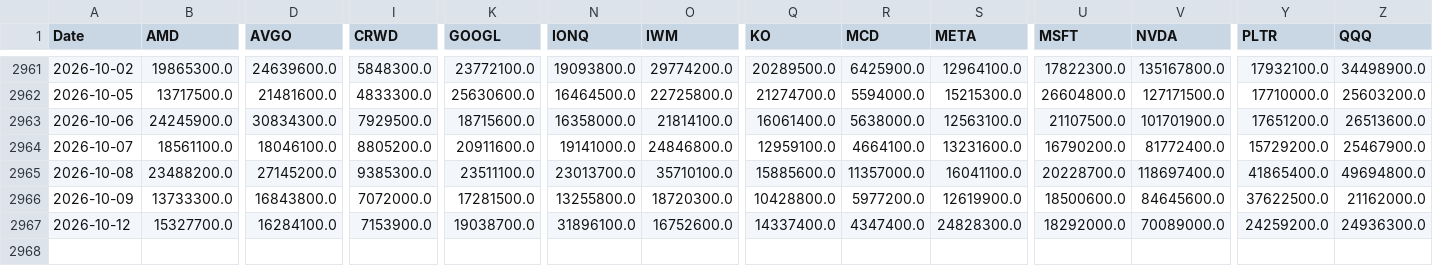
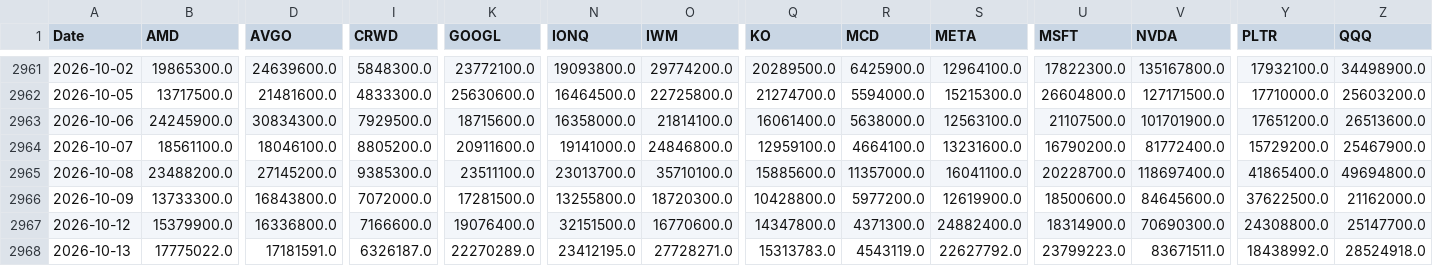
Before and after one commit to gbalocchi/datos-acciones, a CSV file: datos/volume.csv, drawn as a sheet; only a part is shown, gaps mark what is left out; rows hold the shown columns only; the diff covers the shown part only; the diff names each change by its address in the sheet, - before the commit and + after, or states it on an @@ line.

```diff
--- a/datos/volume.csv
+++ b/datos/volume.csv
-B2967 (AMD): 15327700.0
+B2967 (AMD): 15379900.0
-D2967 (AVGO): 16284100.0
+D2967 (AVGO): 16336800.0
-I2967 (CRWD): 7153900.0
+I2967 (CRWD): 7166600.0
-K2967 (GOOGL): 19038700.0
+K2967 (GOOGL): 19076400.0
-N2967 (IONQ): 31896100.0
+N2967 (IONQ): 32151500.0
-O2967 (IWM): 16752600.0
+O2967 (IWM): 16770600.0
-Q2967 (KO): 14337400.0
+Q2967 (KO): 14347800.0
-R2967 (MCD): 4347400.0
+R2967 (MCD): 4371300.0
-S2967 (META): 24828300.0
+S2967 (META): 24882400.0
-U2967 (MSFT): 18292000.0
+U2967 (MSFT): 18314900.0
-V2967 (NVDA): 70089000.0
+V2967 (NVDA): 70690300.0
-Y2967 (PLTR): 24259200.0
+Y2967 (PLTR): 24308800.0
-Z2967 (QQQ): 24936300.0
+Z2967 (QQQ): 25147700.0
+row 2968: 2026-10-13 | 17775022.0 | 17181591.0 | 6326187.0 | 22270289.0 | 23412195.0 | 27728271.0 | 15313783.0 | 4543119.0 | 22627792.0 | 23799223.0 | 83671511.0 | 18438992.0 | 28524918.0
```
Also changed, not shown: 8 edited cells elsewhere in this file, datos/universo.csv, 41 other files.
